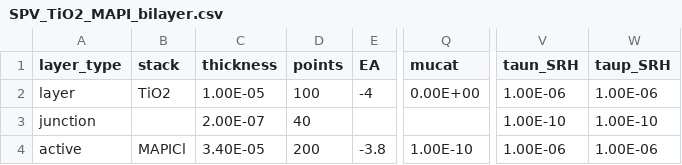
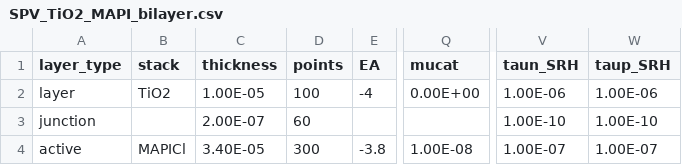
Before and after one commit to barnesgroupICL/Driftfusion, a CSV file: Input_files/SPV_TiO2_MAPI_bilayer.csv, drawn as a sheet; only a part is shown, gaps mark what is left out; the diff names each change by its address in the sheet, - before the commit and + after, or states it on an @@ line.

```diff
--- a/Input_files/SPV_TiO2_MAPI_bilayer.csv
+++ b/Input_files/SPV_TiO2_MAPI_bilayer.csv
-D3 (points): 40
+D3 (points): 60
-D4 (points): 200
+D4 (points): 300
-Q4 (mucat): 1.00E-10
+Q4 (mucat): 1.00E-08
-V4 (taun_SRH): 1.00E-06
+V4 (taun_SRH): 1.00E-07
-W4 (taup_SRH): 1.00E-06
+W4 (taup_SRH): 1.00E-07
```
Also changed, not shown: 3 other files.
